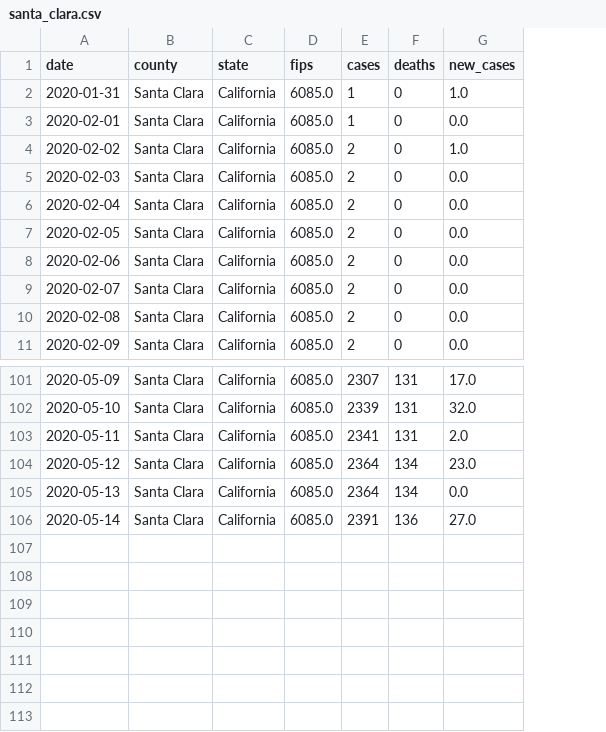
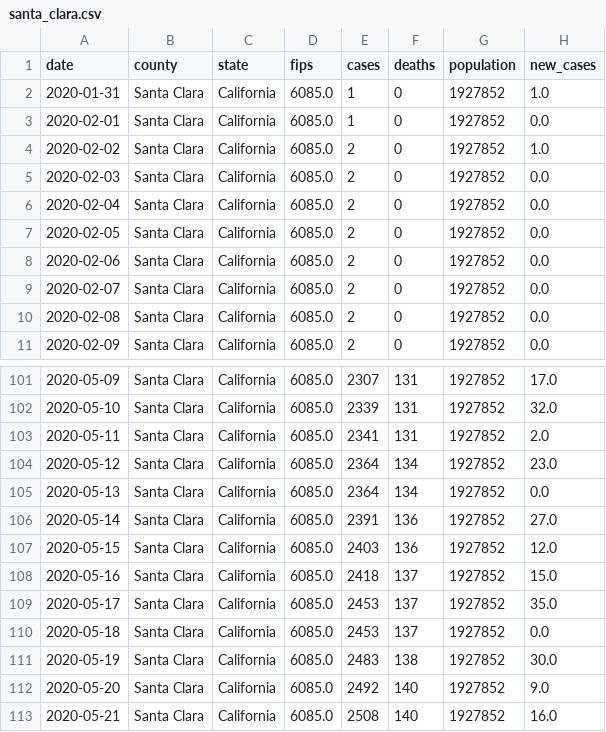
Before and after one commit to ericbooker12/covid_19_by_county, a CSV file: static/data/santa_clara.csv, drawn as a sheet; only a part is shown, gaps mark what is left out; the diff names each change by its address in the sheet, - before the commit and + after, or states it on an @@ line.

```diff
--- a/static/data/santa_clara.csv
+++ b/static/data/santa_clara.csv
+column G (population), rows 2-11: all 1927852; rows 101-106: all 1927852
+row 107: 2020-05-15 | Santa Clara | California | 6085.0 | 2403 | 136 | 1927852 | 12.0
+row 108: 2020-05-16 | Santa Clara | California | 6085.0 | 2418 | 137 | 1927852 | 15.0
+row 109: 2020-05-17 | Santa Clara | California | 6085.0 | 2453 | 137 | 1927852 | 35.0
+row 110: 2020-05-18 | Santa Clara | California | 6085.0 | 2453 | 137 | 1927852 | 0.0
+row 111: 2020-05-19 | Santa Clara | California | 6085.0 | 2483 | 138 | 1927852 | 30.0
+row 112: 2020-05-20 | Santa Clara | California | 6085.0 | 2492 | 140 | 1927852 | 9.0
+row 113: 2020-05-21 | Santa Clara | California | 6085.0 | 2508 | 140 | 1927852 | 16.0
```
Also changed, not shown: static/data/all_counties.csv, static/data/los_angeles.csv, 19 other files.
